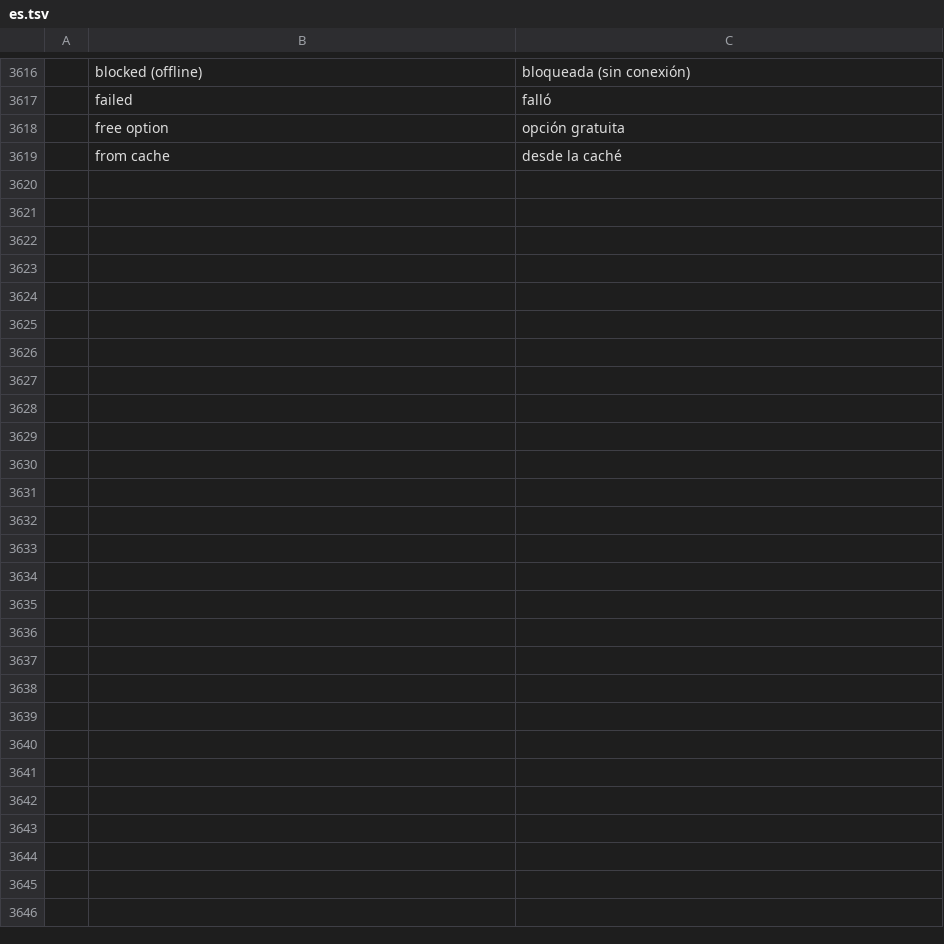
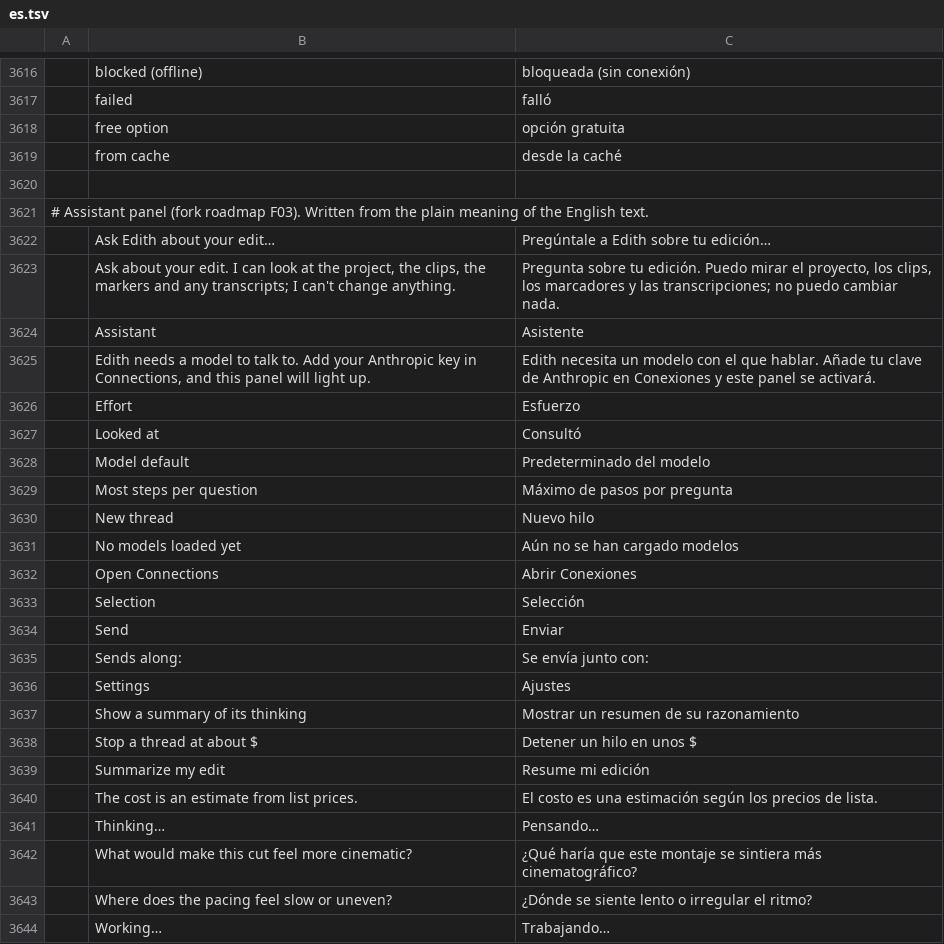
Before and after one commit to AdeThorMiwa/edith, a TSV file: crates/ui-egui/src/i18n/es.tsv, drawn as a sheet; only a part is shown, gaps mark what is left out.

```diff
--- a/crates/ui-egui/src/i18n/es.tsv
+++ b/crates/ui-egui/src/i18n/es.tsv
@@ -3619 +3619,26 @@
 	from cache	desde la caché
+
+# Assistant panel (fork roadmap F03). Written from the plain meaning of the English text.
+	Ask Edith about your edit…	Pregúntale a Edith sobre tu edición…
+	Ask about your edit. I can look at the project, the clips, the markers and any transcripts; I can't change anything.	Pregunta sobre tu edición. Puedo mirar el proyecto, los clips, los marcadores y las transcripciones; no puedo cambiar nada.
+	Assistant	Asistente
+	Edith needs a model to talk to. Add your Anthropic key in Connections, and this panel will light up.	Edith necesita un modelo con el que hablar. Añade tu clave de Anthropic en Conexiones y este panel se activará.
+	Effort	Esfuerzo
+	Looked at	Consultó
+	Model default	Predeterminado del modelo
+	Most steps per question	Máximo de pasos por pregunta
+	New thread	Nuevo hilo
+	No models loaded yet	Aún no se han cargado modelos
+	Open Connections	Abrir Conexiones
+	Selection	Selección
+	Send	Enviar
+	Sends along:	Se envía junto con:
+	Settings	Ajustes
+	Show a summary of its thinking	Mostrar un resumen de su razonamiento
+	Stop a thread at about $	Detener un hilo en unos $
+	Summarize my edit	Resume mi edición
+	The cost is an estimate from list prices.	El costo es una estimación según los precios de lista.
+	Thinking…	Pensando…
+	What would make this cut feel more cinematic?	¿Qué haría que este montaje se sintiera más cinematográfico?
+	Where does the pacing feel slow or uneven?	¿Dónde se siente lento o irregular el ritmo?
+	Working…	Trabajando…
```
Also changed, not shown: crates/ui-egui/src/i18n/ja.tsv, crates/ui-egui/src/i18n/pt-br.tsv, 16 other files.
